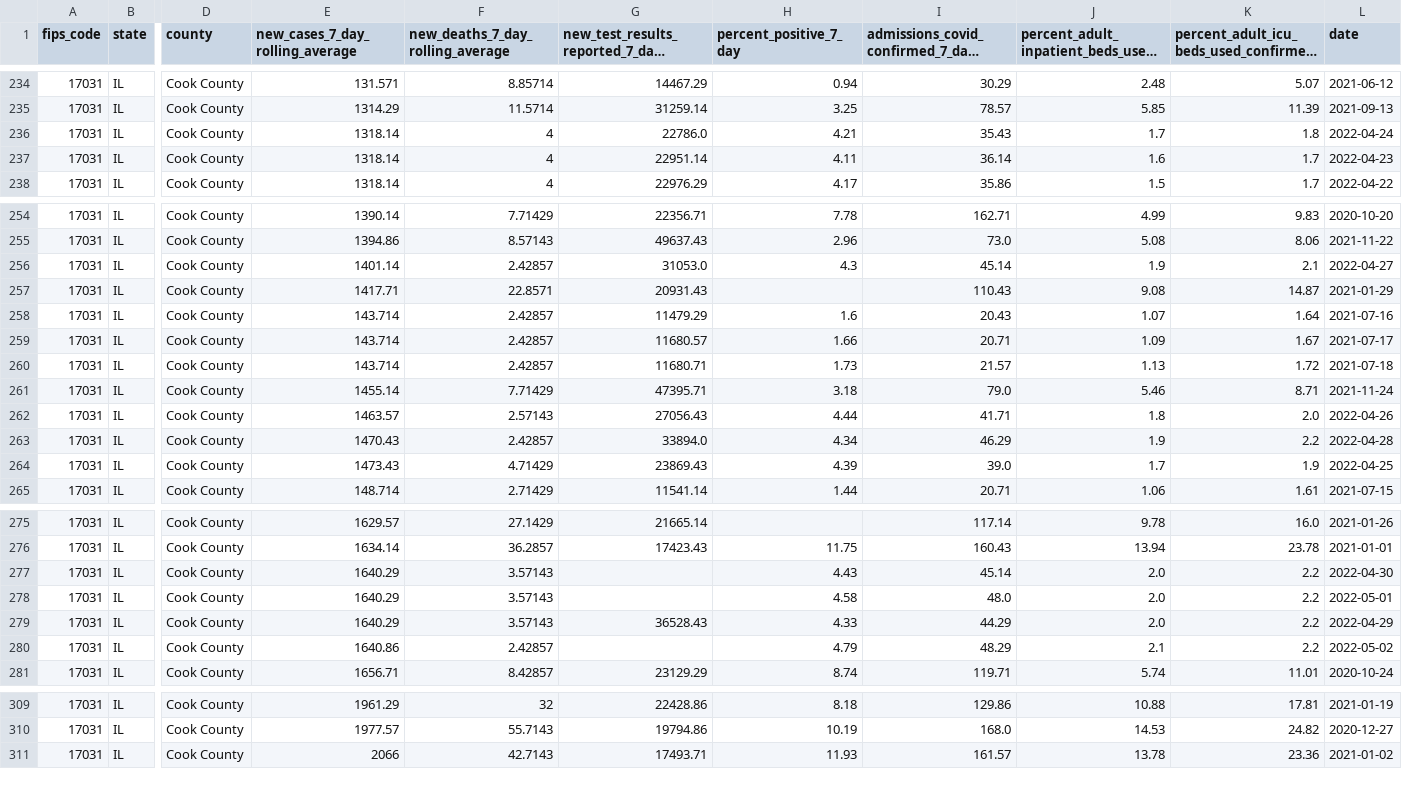
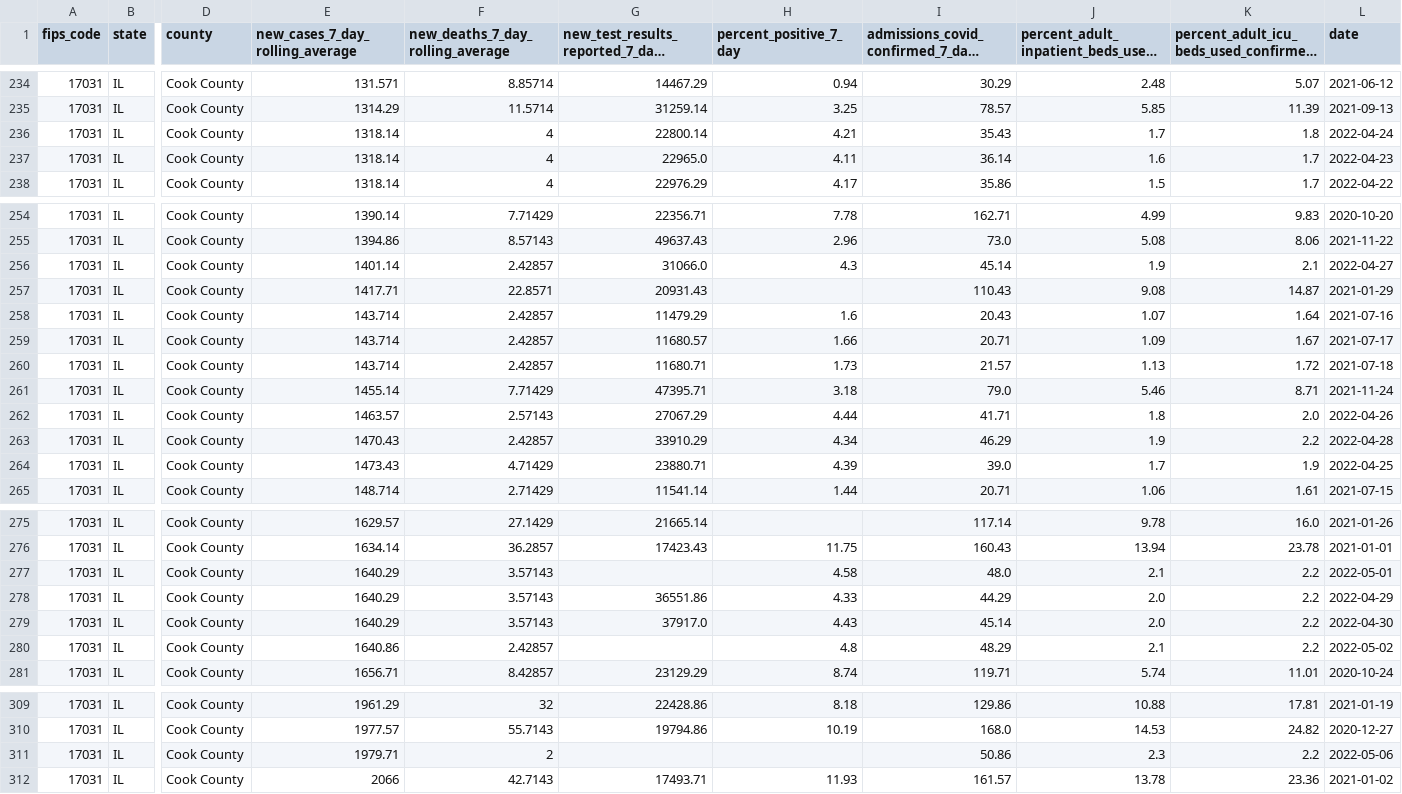
Before and after one commit to nofurtherinformation/py-workflow, a CSV file: csv/latest_cook_county.csv, drawn as a sheet; only a part is shown, gaps mark what is left out; long unchanged cells end in …; removed rows and columns are numbered as before the commit, all else as after; rows hold the shown columns only; the diff covers the shown part only; the diff names each change by its address in the sheet, - before the commit and + after, or states it on an @@ line.

```diff
--- a/csv/latest_cook_county.csv
+++ b/csv/latest_cook_county.csv
-G236: 22786.0
+G236: 22800.14
-G237: 22951.14
+G237: 22965.0
-G256: 31053.0
+G256: 31066.0
-G262: 27056.43
+G262: 27067.29
-G263: 33894.0
+G263: 33910.29
-G264: 23869.43
+G264: 23880.71
-row 277: 17031 | IL | Cook County | 1640.29 | 3.57143 |  | 4.43 | 45.14 | 2.0 | 2.2 | 2022-04-30
-J277: 2.0
+J277: 2.1
-G278: 36528.43
+G278: 36551.86
+row 279: 17031 | IL | Cook County | 1640.29 | 3.57143 | 37917.0 | 4.43 | 45.14 | 2.0 | 2.2 | 2022-04-30
-H280 (percent_positive_7_day): 4.79
+H280 (percent_positive_7_day): 4.8
+row 311: 17031 | IL | Cook County | 1979.71 | 2 |  |  | 50.86 | 2.3 | 2.2 | 2022-05-06
```
Also changed, not shown: 3 edited cells elsewhere in this file.
